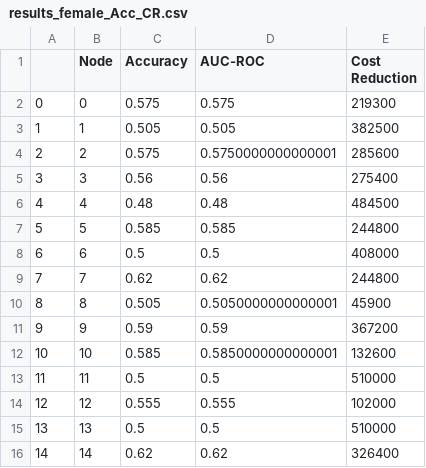
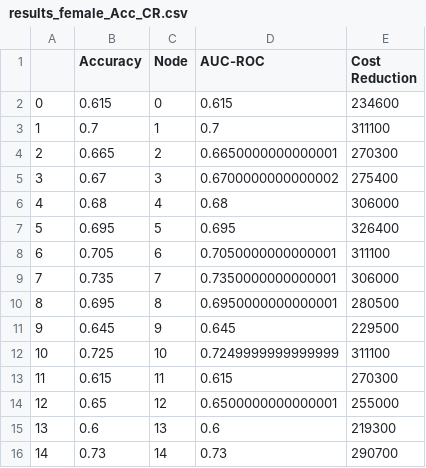
Before and after one commit to stormq4/Thesis_BaIP_storm, a CSV file: results/results_female_Acc_CR.csv, drawn as a sheet; only a part is shown; removed rows and columns are numbered as before the commit, all else as after; the diff covers the shown part only; the diff names each change by its address in the sheet, - before the commit and + after, or states it on an @@ line.

```diff
--- a/results/results_female_Acc_CR.csv
+++ b/results/results_female_Acc_CR.csv
+column B (Accuracy), rows 2-16: 0.615 | 0.7 | 0.665 | 0.67 | 0.68 | 0.695 | 0.705 | 0.735 | 0.695 | 0.645 | 0.725 | 0.615 | 0.65 | 0.6 | 0.73
-column C (Accuracy), rows 2-16: 0.575 | 0.505 | 0.575 | 0.56 | 0.48 | 0.585 | 0.5 | 0.62 | 0.505 | 0.59 | 0.585 | 0.5 | 0.555 | 0.5 | 0.62
-D2 (AUC-ROC): 0.575
+D2 (AUC-ROC): 0.615
-E2 (Cost Reduction): 219300
+E2 (Cost Reduction): 234600
-D3 (AUC-ROC): 0.505
+D3 (AUC-ROC): 0.7
-E3 (Cost Reduction): 382500
+E3 (Cost Reduction): 311100
-D4 (AUC-ROC): 0.5750000000000001
+D4 (AUC-ROC): 0.6650000000000001
-E4 (Cost Reduction): 285600
+E4 (Cost Reduction): 270300
-D5 (AUC-ROC): 0.56
+D5 (AUC-ROC): 0.6700000000000002
-D6 (AUC-ROC): 0.48
+D6 (AUC-ROC): 0.68
-E6 (Cost Reduction): 484500
+E6 (Cost Reduction): 306000
-D7 (AUC-ROC): 0.585
+D7 (AUC-ROC): 0.695
-E7 (Cost Reduction): 244800
+E7 (Cost Reduction): 326400
-D8 (AUC-ROC): 0.5
+D8 (AUC-ROC): 0.7050000000000001
-E8 (Cost Reduction): 408000
+E8 (Cost Reduction): 311100
-D9 (AUC-ROC): 0.62
+D9 (AUC-ROC): 0.7350000000000001
-E9 (Cost Reduction): 244800
+E9 (Cost Reduction): 306000
-D10 (AUC-ROC): 0.5050000000000001
+D10 (AUC-ROC): 0.6950000000000001
-E10 (Cost Reduction): 45900
+E10 (Cost Reduction): 280500
-D11 (AUC-ROC): 0.59
+D11 (AUC-ROC): 0.645
-E11 (Cost Reduction): 367200
+E11 (Cost Reduction): 229500
-D12 (AUC-ROC): 0.5850000000000001
+D12 (AUC-ROC): 0.7249999999999999
-E12 (Cost Reduction): 132600
+E12 (Cost Reduction): 311100
-D13 (AUC-ROC): 0.5
+D13 (AUC-ROC): 0.615
-E13 (Cost Reduction): 510000
+E13 (Cost Reduction): 270300
-D14 (AUC-ROC): 0.555
+D14 (AUC-ROC): 0.6500000000000001
-E14 (Cost Reduction): 102000
+E14 (Cost Reduction): 255000
-D15 (AUC-ROC): 0.5
+D15 (AUC-ROC): 0.6
-E15 (Cost Reduction): 510000
+E15 (Cost Reduction): 219300
-D16 (AUC-ROC): 0.62
+D16 (AUC-ROC): 0.73
-E16 (Cost Reduction): 326400
+E16 (Cost Reduction): 290700
```
Also changed, not shown: 10 edited cells elsewhere in this file, results/X_Node_female.csv, results/X_Node_male.csv, 9 other files.
